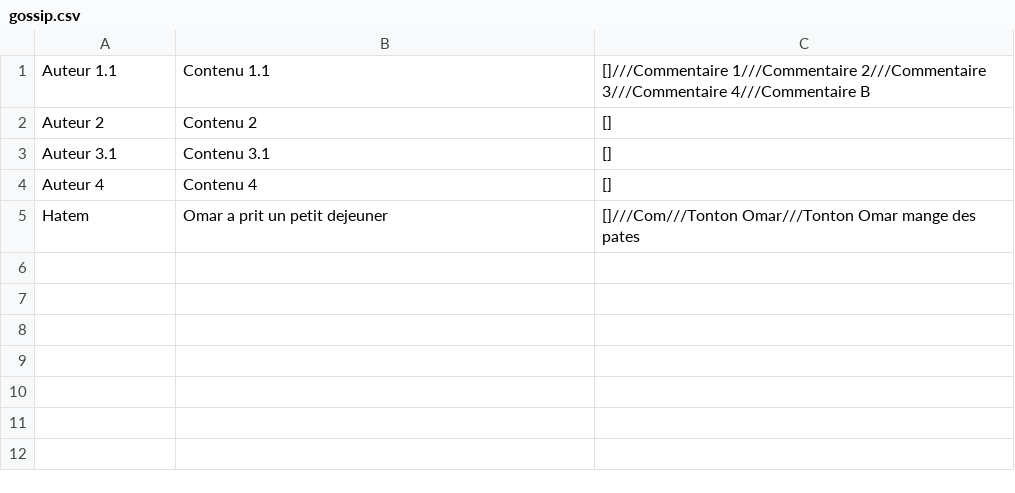
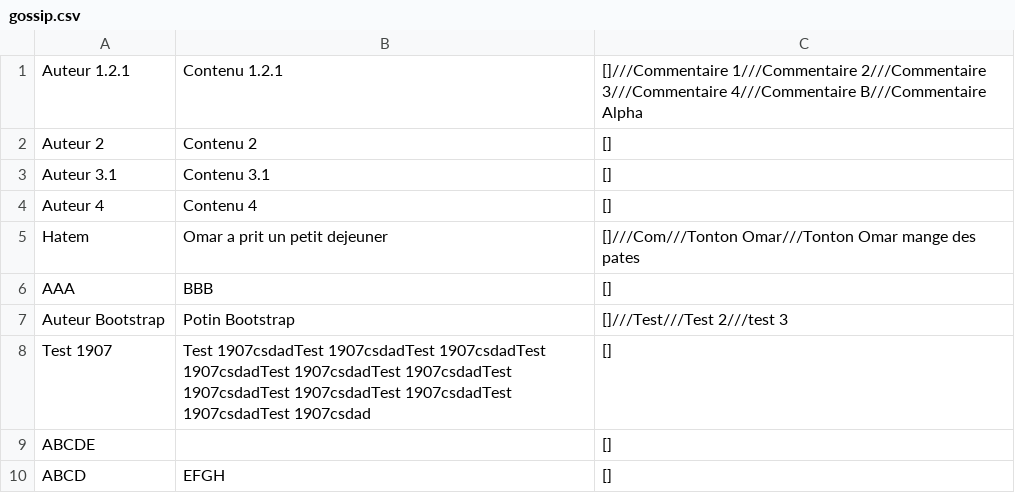
Before and after one commit to HatemGr/Day_21_Sinatra, a CSV file: the_gossip_project_sinatra/db/gossip.csv, drawn as a sheet.

Commit message:
Update Bootstrap

```diff
--- a/the_gossip_project_sinatra/db/gossip.csv
+++ b/the_gossip_project_sinatra/db/gossip.csv
@@ -1,2 +1,2 @@
-Auteur 1.1,Contenu 1.1,[]///Commentaire 1///Commentaire 2///Commentaire 3///Commentaire 4///Commentaire B
+Auteur 1.2.1,Contenu 1.2.1,[]///Commentaire 1///Commentaire 2///Commentaire 3///Commentaire 4///Commentaire B///Commentaire Alpha
 Auteur 2,Contenu 2,[]
@@ -5 +5,6 @@ Auteur 4,Contenu 4,[]
 Hatem,Omar a prit un petit dejeuner,[]///Com///Tonton Omar///Tonton Omar mange des pates
+AAA,BBB,[]
+Auteur Bootstrap,Potin Bootstrap,[]///Test///Test 2///test 3
+Test 1907,Test 1907csdadTest 1907csdadTest 1907csdadTest 1907csdadTest 1907csdadTest 1907csdadTest 1907csdadTest 1907csdadTest 1907csdadTest 1907csdadTest 1907csdad,[]
+ABCDE,,[]
+ABCD,EFGH,[]
```
Also changed, not shown: 5 other files.
